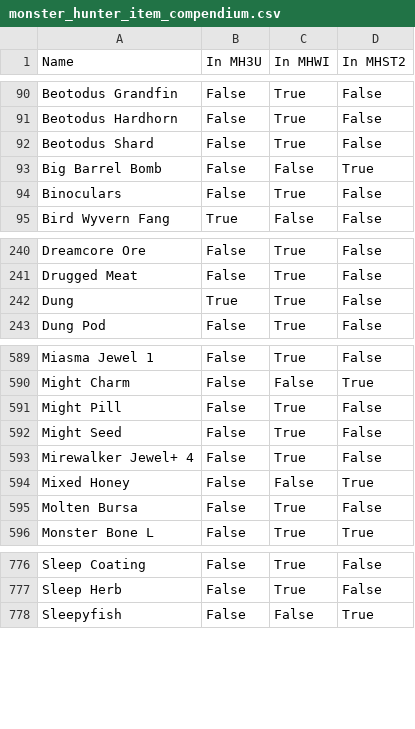
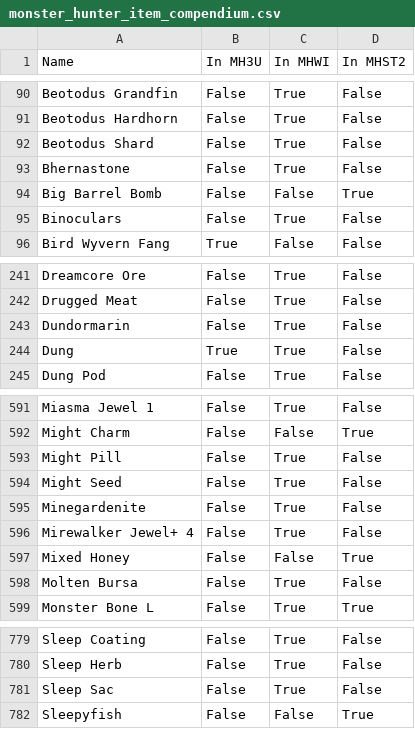
Before and after one commit to PurpleShad0w/MonsterHunterStats, a CSV file: dictionaries/monster_hunter_item_compendium.csv, drawn as a sheet; only a part is shown, gaps mark what is left out.

Commit message:
Dict update

```diff
--- a/dictionaries/monster_hunter_item_compendium.csv
+++ b/dictionaries/monster_hunter_item_compendium.csv
@@ -92,2 +92,3 @@ Beotodus Hardhorn,False,True,False
 Beotodus Shard,False,True,False
+Bhernastone,False,True,False
 Big Barrel Bomb,False,False,True
@@ -241,2 +242,3 @@ Dreamcore Ore,False,True,False
 Drugged Meat,False,True,False
+Dundormarin,False,True,False
 Dung,True,True,False
@@ -592,2 +594,3 @@ Might Pill,False,True,False
 Might Seed,False,True,False
+Minegardenite,False,True,False
 Mirewalker Jewel+ 4,False,True,False
@@ -777,2 +780,3 @@ Sleep Coating,False,True,False
 Sleep Herb,False,True,False
+Sleep Sac,False,True,False
 Sleepyfish,False,False,True
```
